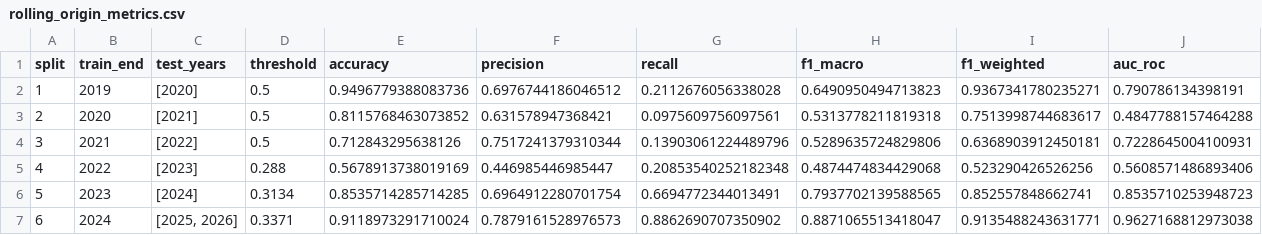
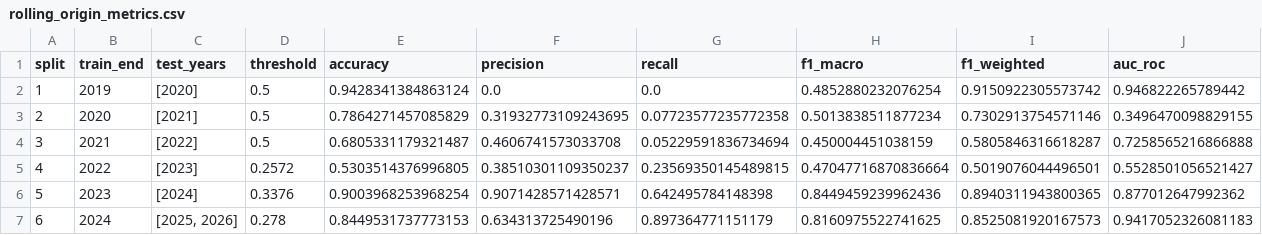
Before and after one commit to athenavillarin/haribon-thesis, a CSV file: lstm/saved_model/rolling_origin_metrics.csv, drawn as a sheet.

```diff
--- a/lstm/saved_model/rolling_origin_metrics.csv
+++ b/lstm/saved_model/rolling_origin_metrics.csv
@@ -1,7 +1,7 @@
 split,train_end,test_years,threshold,accuracy,precision,recall,f1_macro,f1_weighted,auc_roc
-1,2019,[2020],0.5,0.9496779388083736,0.6976744186046512,0.2112676056338028,0.6490950494713823,0.9367341780235271,0.790786134398191
-2,2020,[2021],0.5,0.8115768463073852,0.631578947368421,0.0975609756097561,0.5313778211819318,0.7513998744683617,0.4847788157464288
-3,2021,[2022],0.5,0.712843295638126,0.7517241379310344,0.13903061224489796,0.5289635724829806,0.6368903912450181,0.7228645004100931
-4,2022,[2023],0.288,0.5678913738019169,0.446985446985447,0.20853540252182348,0.4874474834429068,0.523290426526256,0.5608571486893406
-5,2023,[2024],0.3134,0.8535714285714285,0.6964912280701754,0.6694772344013491,0.7937702139588565,0.852557848662741,0.8535710253948723
-6,2024,"[2025, 2026]",0.3371,0.9118973291710024,0.7879161528976573,0.8862690707350902,0.8871065513418047,0.9135488243631771,0.9627168812973038
+1,2019,[2020],0.5,0.9428341384863124,0.0,0.0,0.4852880232076254,0.9150922305573742,0.946822265789442
+2,2020,[2021],0.5,0.7864271457085829,0.31932773109243695,0.07723577235772358,0.5013838511877234,0.7302913754571146,0.3496470098829155
+3,2021,[2022],0.5,0.6805331179321487,0.4606741573033708,0.05229591836734694,0.450004451038159,0.5805846316618287,0.7258565216866888
+4,2022,[2023],0.2572,0.5303514376996805,0.38510301109350237,0.23569350145489815,0.47047716870836664,0.5019076044496501,0.5528501056521427
+5,2023,[2024],0.3376,0.9003968253968254,0.9071428571428571,0.642495784148398,0.8449459239962436,0.8940311943800365,0.877012647992362
+6,2024,"[2025, 2026]",0.278,0.8449531737773153,0.634313725490196,0.897364771151179,0.8160975522741625,0.8525081920167573,0.9417052326081183
```
Also changed, not shown: ensemble_model/results/ensemble_per_split_metrics.csv, ensemble_model/results/ensemble_summary.csv, 38 other files.
